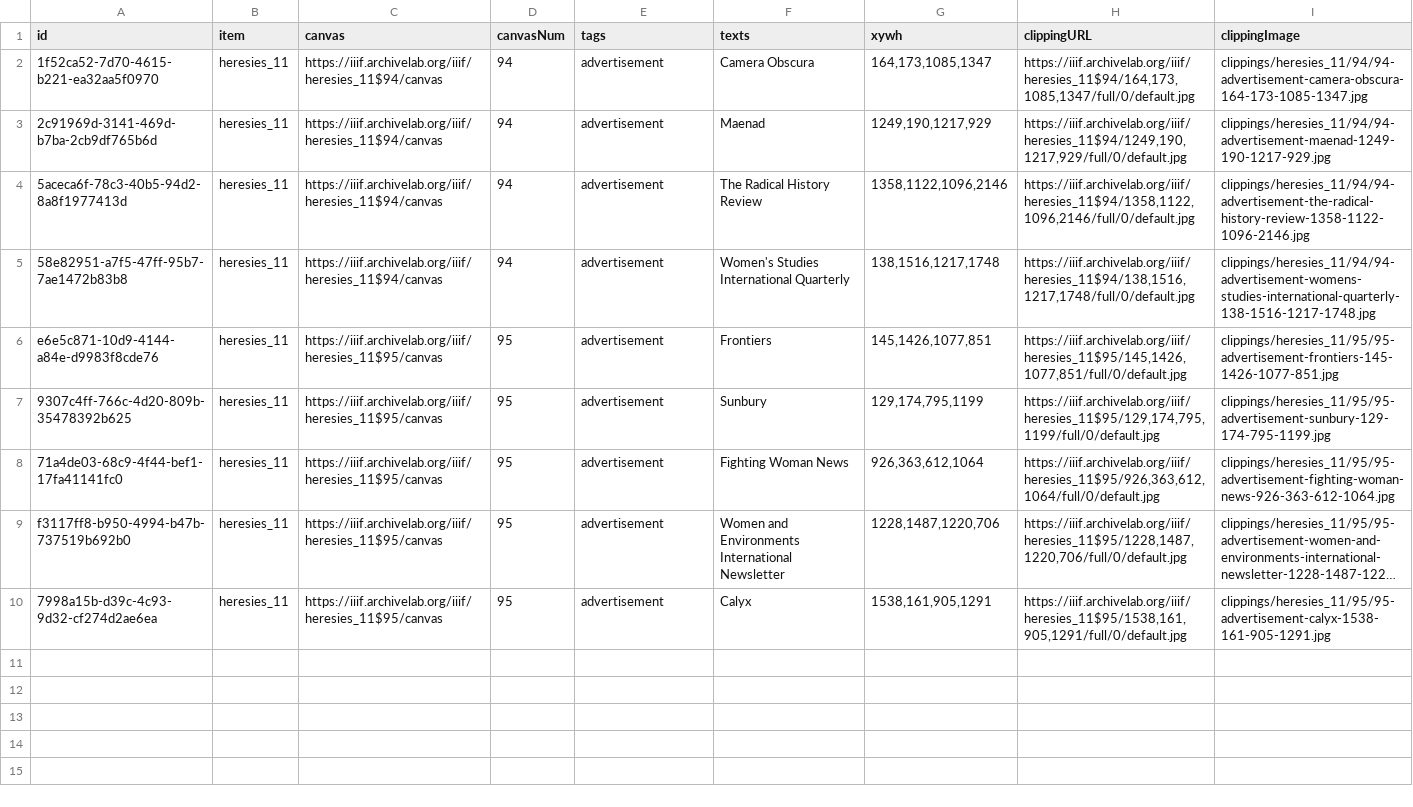
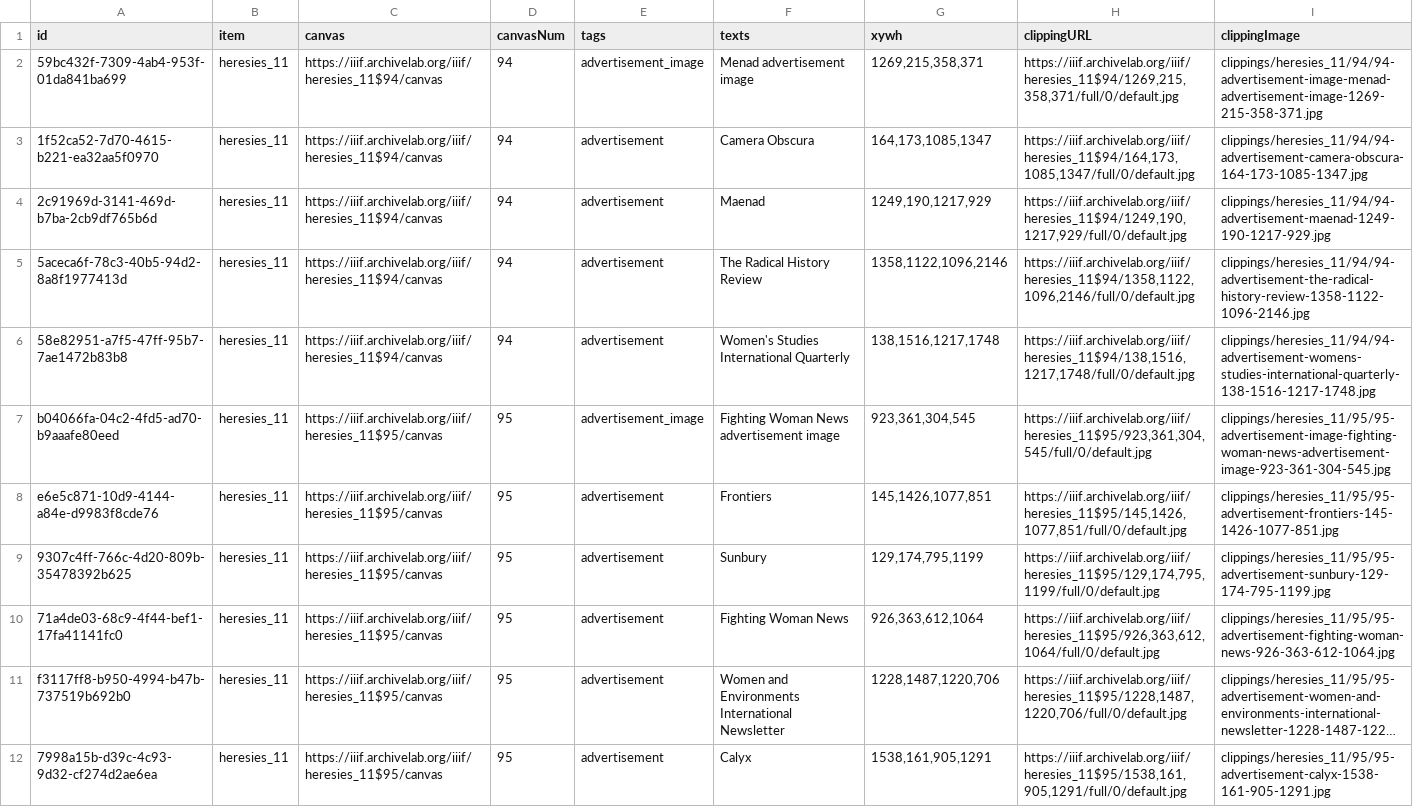
Before and after one commit to timothyarthur/annotate, a CSV file: clippings/heresies_11/clippings.csv, drawn as a sheet; long unchanged cells end in ….

Commit message:
Annotated advertisement images in issue 11.

```diff
--- a/clippings/heresies_11/clippings.csv
+++ b/clippings/heresies_11/clippings.csv
@@ -1,2 +1,3 @@
 id,item,canvas,canvasNum,tags,texts,xywh,clippingURL,clippingImage
+59bc432f-7309-4ab4-953f-01da841ba699,heresies_11,https://iiif.archivelab.org/iiif/heresies_11$94/canvas,94,advertisement_image,Menad advertisement image,"1269,215,358,371","https://iiif.archivelab.org/iiif/heresies_11$94/1269,215,358,371/full/0/default.jpg",clippings/heresies_11/94/94-advertisement-image-menad-advertisement-image-1269-215-358-371.jpg
 1f52ca52-7d70-4615-b221-ea32aa5f0970,heresies_11,https://iiif.archivelab.org/iiif/heresies_11$94/canvas,94,advertisement,Camera Obscura,"164,173,1085,1347","https://iiif.archivelab.org/iiif/heresies_11$94/164,173,1085,1347/full/0/default.jpg",clippings/heresies_11/94/94-advertisement-camera-obscura-164-173-1085-1347.jpg
@@ -5,2 +6,3 @@ id,item,canvas,canvasNum,tags,texts,xywh,clippingURL,clippingImage
 58e82951-a7f5-47ff-95b7-7ae1472b83b8,heresies_11,https://iiif.archivelab.org/iiif/heresies_11$94/canvas,94,advertisement,Women's Studies International Quarterly,"138,1516,1217,1748","https://iiif.archivelab.org/iiif/heresies_11$94/138,1516,1217,1748/full/0/default.jpg",clippings/heresies_11/94/94-advertisement-womens-studies-international-quarterly-138-1516-1217-1748.jpg
+b04066fa-04c2-4fd5-ad70-b9aaafe80eed,heresies_11,https://iiif.archivelab.org/iiif/heresies_11$95/canvas,95,advertisement_image,Fighting Woman News advertisement image,"923,361,304,545","https://iiif.archivelab.org/iiif/heresies_11$95/923,361,304,545/full/0/default.jpg",clippings/heresies_11/95/95-advertisement-image-fighting-woman-news-advertisement-image-923-361-304-545.jpg
 e6e5c871-10d9-4144-a84e-d9983f8cde76,heresies_11,https://iiif.archivelab.org/iiif/heresies_11$95/canvas,95,advertisement,Frontiers,"145,1426,1077,851","https://iiif.archivelab.org/iiif/heresies_11$95/145,1426,1077,851/full/0/default.jpg",clippings/heresies_11/95/95-advertisement-frontiers-145-1426-1077-851.jpg
```
Also changed, not shown: 4 other files.
